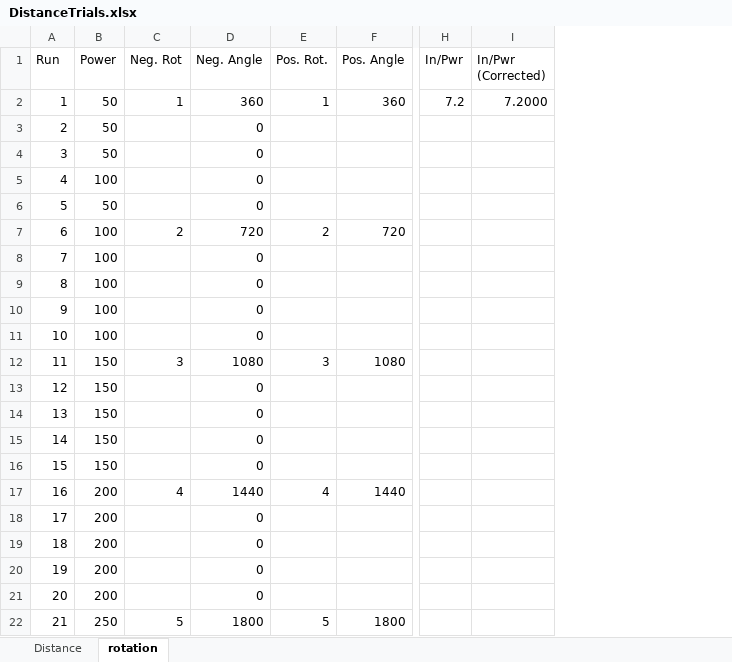
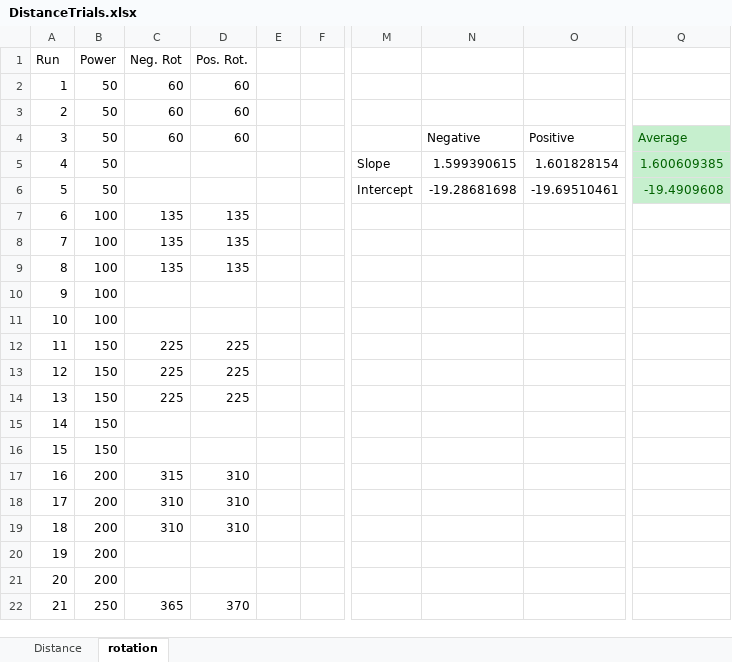
Before and after one commit to OldFORTRANdog/GST_Arduino_Robotics, an Excel workbook: to_distribute/DistanceTrials.xlsx, sheet rotation, drawn as a sheet; only a part is shown, gaps mark what is left out; values as stored, in another font and other column widths than the file's, no borders; charts and pictures not drawn; removed rows and columns are numbered as before the commit, all else as after; the diff covers the shown part only; the diff names each change by its address in the sheet, - before the commit and + after, or states it on an @@ line.

```diff
--- a/to_distribute/DistanceTrials.xlsx (sheet rotation)
+++ b/to_distribute/DistanceTrials.xlsx (sheet rotation)
-column D (Neg. Angle), rows 2-22: 360 | 0 | 0 | 0 | 0 | 720 | 0 | 0 | 0 | 0 | 1080 | 0 | 0 | 0 | 0 | 1440 | 0 | 0 | 0 | 0 | 1800
-column F (Pos. Angle), rows 2-22: 360 |  |  |  |  | 720 |  |  |  |  | 1080 |  |  |  |  | 1440 |  |  |  |  | 1800
+column E, empty
+column F, empty
-column H (In/Pwr), row 2: 7.2
-column I (In/Pwr (Corrected)), row 2: 7.2000
+column M, rows 5-6: Slope | Intercept
+column N, rows 4-6: Negative | 1.599390615 | -19.28681698
+column O, rows 4-6: Positive | 1.601828154 | -19.69510461
+column Q, rows 4-6: Average | 1.600609385 | -19.4909608
-C2 (Neg. Rot): 1
+C2 (Neg. Rot): 60
-D2 (Pos. Rot.): 1
+D2 (Pos. Rot.): 60
-C3:C4 (Neg. Rot): (empty)
+C3:C4 (Neg. Rot): 60
-D3:D4 (Pos. Rot.): (empty)
+D3:D4 (Pos. Rot.): 60
-B5 (Power): 100
+B5 (Power): 50
-C7 (Neg. Rot): 2
+C7 (Neg. Rot): 135
-D7 (Pos. Rot.): 2
+D7 (Pos. Rot.): 135
-C8:C9 (Neg. Rot): (empty)
+C8:C9 (Neg. Rot): 135
-D8:D9 (Pos. Rot.): (empty)
+D8:D9 (Pos. Rot.): 135
-C12 (Neg. Rot): 3
+C12 (Neg. Rot): 225
-D12 (Pos. Rot.): 3
+D12 (Pos. Rot.): 225
-C13:C14 (Neg. Rot): (empty)
+C13:C14 (Neg. Rot): 225
-D13:D14 (Pos. Rot.): (empty)
+D13:D14 (Pos. Rot.): 225
-C17 (Neg. Rot): 4
+C17 (Neg. Rot): 315
-D17 (Pos. Rot.): 4
+D17 (Pos. Rot.): 310
-C18:C19 (Neg. Rot): (empty)
+C18:C19 (Neg. Rot): 310
-D18:D19 (Pos. Rot.): (empty)
+D18:D19 (Pos. Rot.): 310
-C22 (Neg. Rot): 5
+C22 (Neg. Rot): 365
-D22 (Pos. Rot.): 5
+D22 (Pos. Rot.): 370
```
Also changed, not shown: 6 added columns and 10 edited cells elsewhere in this sheet, sheet Distance, charts or pictures, 2 other files.
